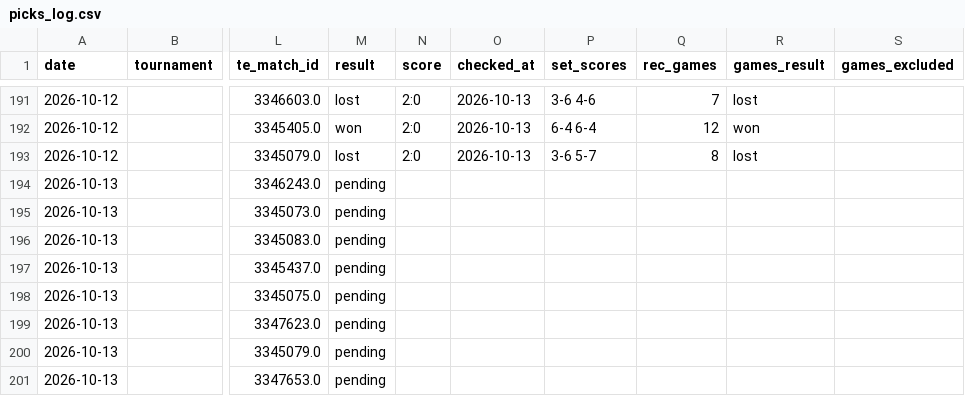
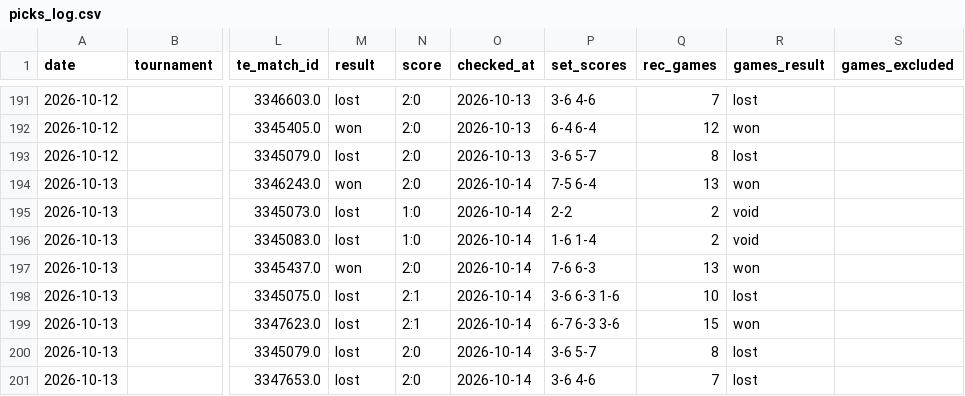
Before and after one commit to andrei0182/pariuri, a CSV file: tennis/stats/picks_log.csv, drawn as a sheet; only a part is shown, gaps mark what is left out; the diff covers the shown part only; the diff names each change by its address in the sheet, - before the commit and + after, or states it on an @@ line.

```diff
--- a/tennis/stats/picks_log.csv
+++ b/tennis/stats/picks_log.csv
-M194 (result): pending
+M194 (result): won
-N194 (score): (empty)
+N194 (score): 2:0
-O194:O201 (checked_at): (empty)
+O194:O201 (checked_at): 2026-10-14
-P194 (set_scores): (empty)
+P194 (set_scores): 7-5 6-4
-Q194 (rec_games): (empty)
+Q194 (rec_games): 13
-R194 (games_result): (empty)
+R194 (games_result): won
-M195:M196 (result): pending
+M195:M196 (result): lost
-N195:N196 (score): (empty)
+N195:N196 (score): 1:0
-P195 (set_scores): (empty)
+P195 (set_scores): 2-2
-Q195:Q196 (rec_games): (empty)
+Q195:Q196 (rec_games): 2
-R195:R196 (games_result): (empty)
+R195:R196 (games_result): void
-P196 (set_scores): (empty)
+P196 (set_scores): 1-6 1-4
-M197 (result): pending
+M197 (result): won
-N197 (score): (empty)
+N197 (score): 2:0
-P197 (set_scores): (empty)
+P197 (set_scores): 7-6 6-3
-Q197 (rec_games): (empty)
+Q197 (rec_games): 13
-R197 (games_result): (empty)
+R197 (games_result): won
-M198:M201 (result): pending
+M198:M201 (result): lost
-N198:N199 (score): (empty)
+N198:N199 (score): 2:1
-P198 (set_scores): (empty)
+P198 (set_scores): 3-6 6-3 1-6
-Q198 (rec_games): (empty)
+Q198 (rec_games): 10
-R198 (games_result): (empty)
+R198 (games_result): lost
-P199 (set_scores): (empty)
+P199 (set_scores): 6-7 6-3 3-6
-Q199 (rec_games): (empty)
+Q199 (rec_games): 15
-R199 (games_result): (empty)
+R199 (games_result): won
-N200:N201 (score): (empty)
+N200:N201 (score): 2:0
-P200 (set_scores): (empty)
+P200 (set_scores): 3-6 5-7
-Q200 (rec_games): (empty)
+Q200 (rec_games): 8
-R200:R201 (games_result): (empty)
+R200:R201 (games_result): lost
-P201 (set_scores): (empty)
+P201 (set_scores): 3-6 4-6
-Q201 (rec_games): (empty)
+Q201 (rec_games): 7
```
Also changed, not shown: 8 added rows and 30 edited cells elsewhere in this file, tennis/data/tournament_surfaces.csv, tennis/stats/recommendation_stats.csv, 5 other files.
